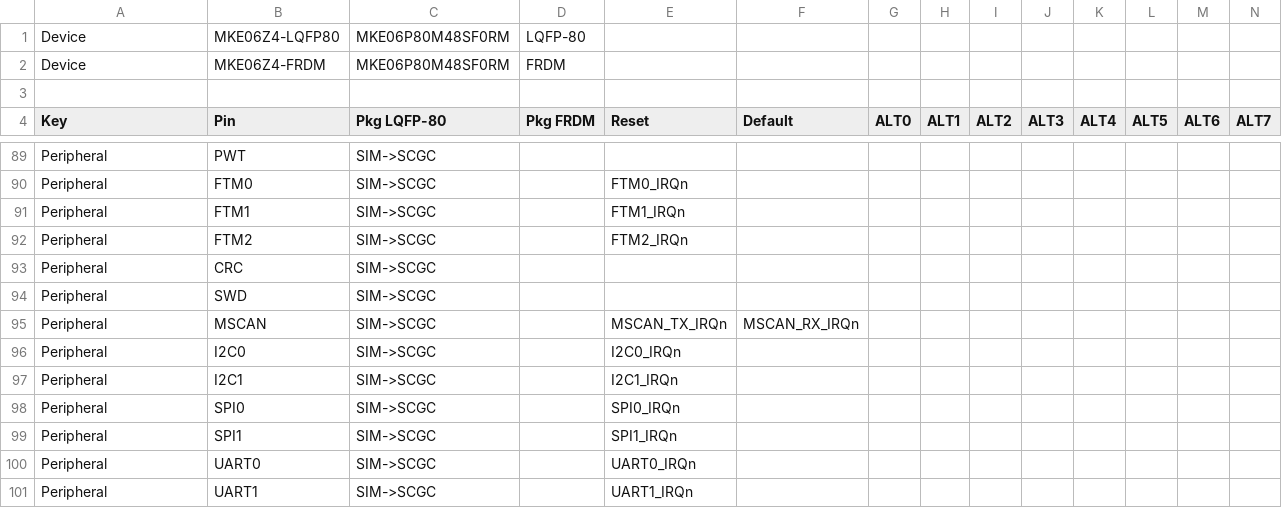
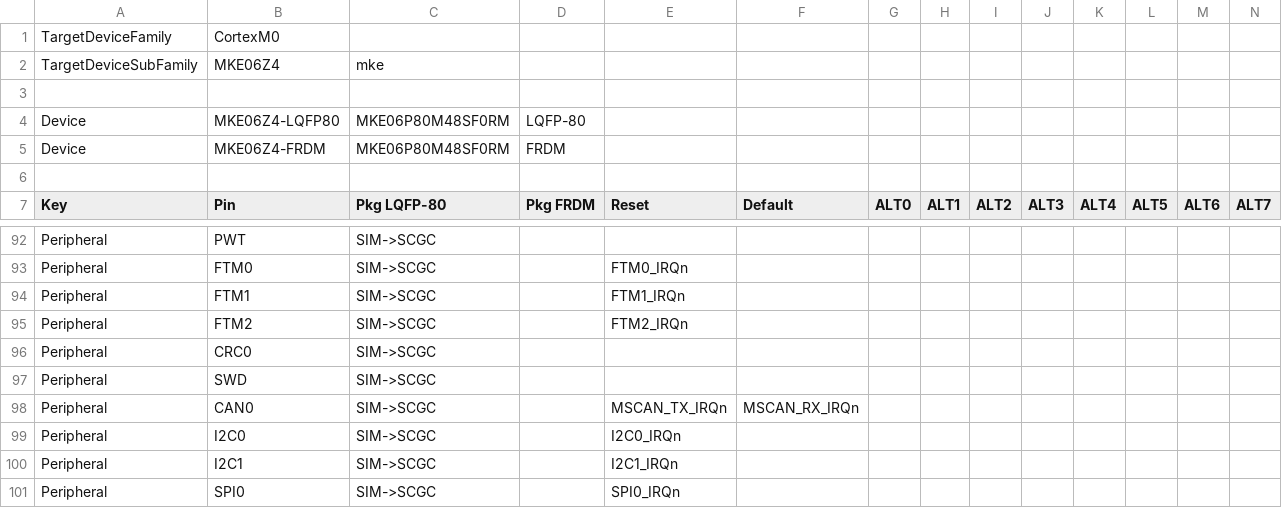
Before and after one commit to podonoghue/usbdm-eclipse-plugins, a CSV file: net.sourceforge.usbdm.deviceEditor/data/MKE06Z4.csv, drawn as a sheet; only a part is shown, gaps mark what is left out; the shorter side is filled out with more unchanged rows; addresses are those after the commit; rows hold the shown columns only; the diff names each change by its address in the sheet, - before the commit and + after, or states it on an @@ line.

Commit message:
V4.12.1.260 - Work on adding MKE device support

```diff
--- a/net.sourceforge.usbdm.deviceEditor/data/MKE06Z4.csv
+++ b/net.sourceforge.usbdm.deviceEditor/data/MKE06Z4.csv
+row 1: TargetDeviceFamily | CortexM0
+row 2: TargetDeviceSubFamily | MKE06Z4 | mke
+row 3: (empty)
-B96 (Pin): CRC
+B96 (Pin): CRC0
-B98 (Pin): MSCAN
+B98 (Pin): CAN0
```
Also changed, not shown: 4 other files.
